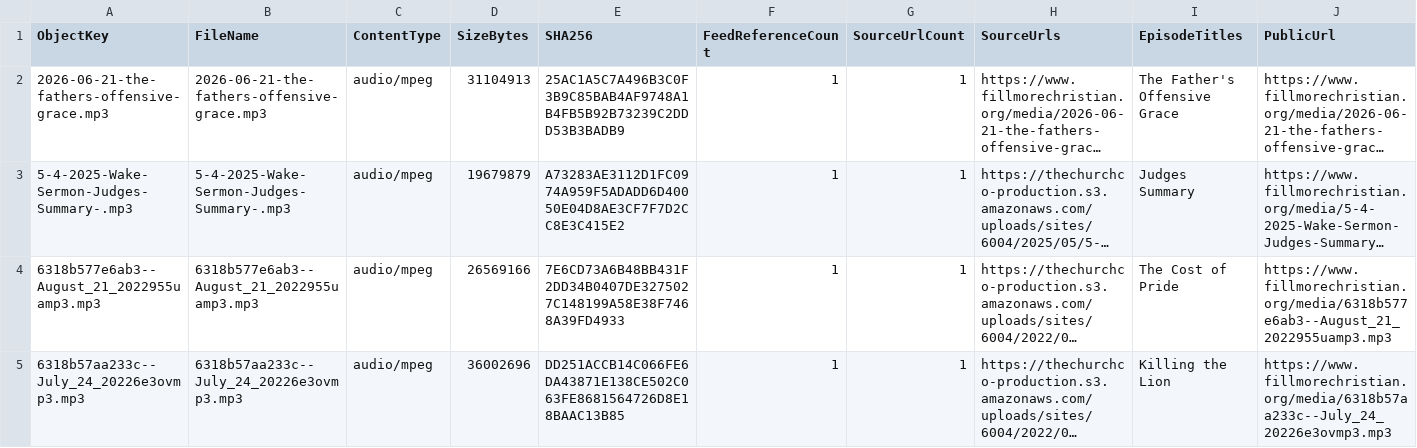
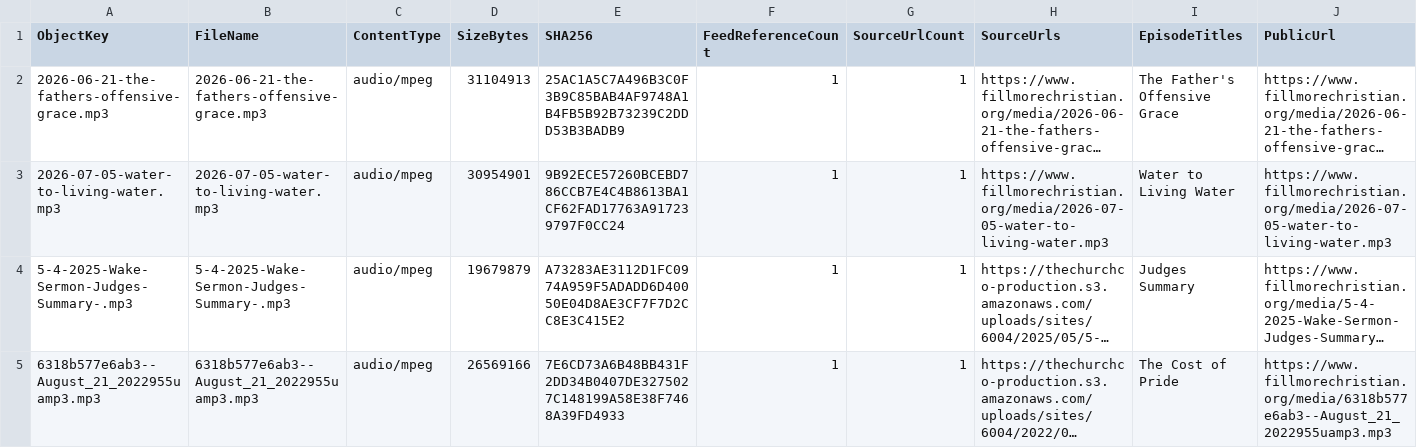
Before and after one commit to wakefieldhare-collab/fillmorechristian-website, a CSV file: exports/thechurchco-podcast/r2-audio-manifest.csv, drawn as a sheet; only a part is shown; the shorter side is filled out with more unchanged rows; long unchanged cells end in …; the diff names each change by its address in the sheet, - before the commit and + after, or states it on an @@ line.

Commit message:
Add 2026-07-05 sermon audio

```diff
--- a/exports/thechurchco-podcast/r2-audio-manifest.csv
+++ b/exports/thechurchco-podcast/r2-audio-manifest.csv
+row 3: 2026-07-05-water-to-living-water.mp3 | 2026-07-05-water-to-living-water.mp3 | audio/mpeg | 30954901 | 9B92ECE57260BCEBD786CCB7E4C4B8613BA1CF62FAD17763A917239797F0CC24 | 1 | 1 | https://www.fillmorechristian.org/media/2026-07-05-water-to-living-water.mp3 | Water to Living Water | https://www.fillmorechristian.org/media/2026-07-05-water-to-living-water.mp3
```
Also changed, not shown: exports/thechurchco-podcast/audio-duration-inventory.csv, exports/thechurchco-podcast/audio-inventory.csv, 9 other files.
